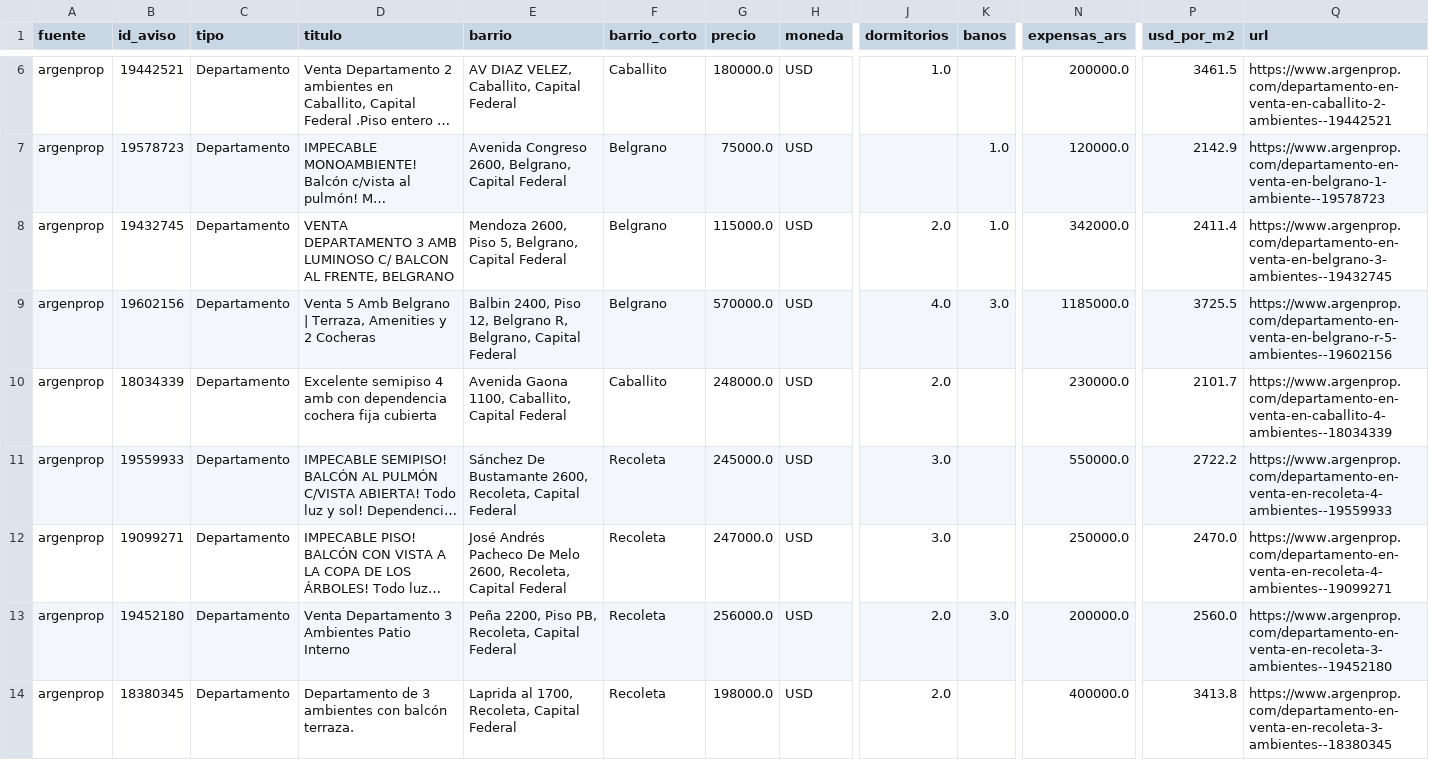
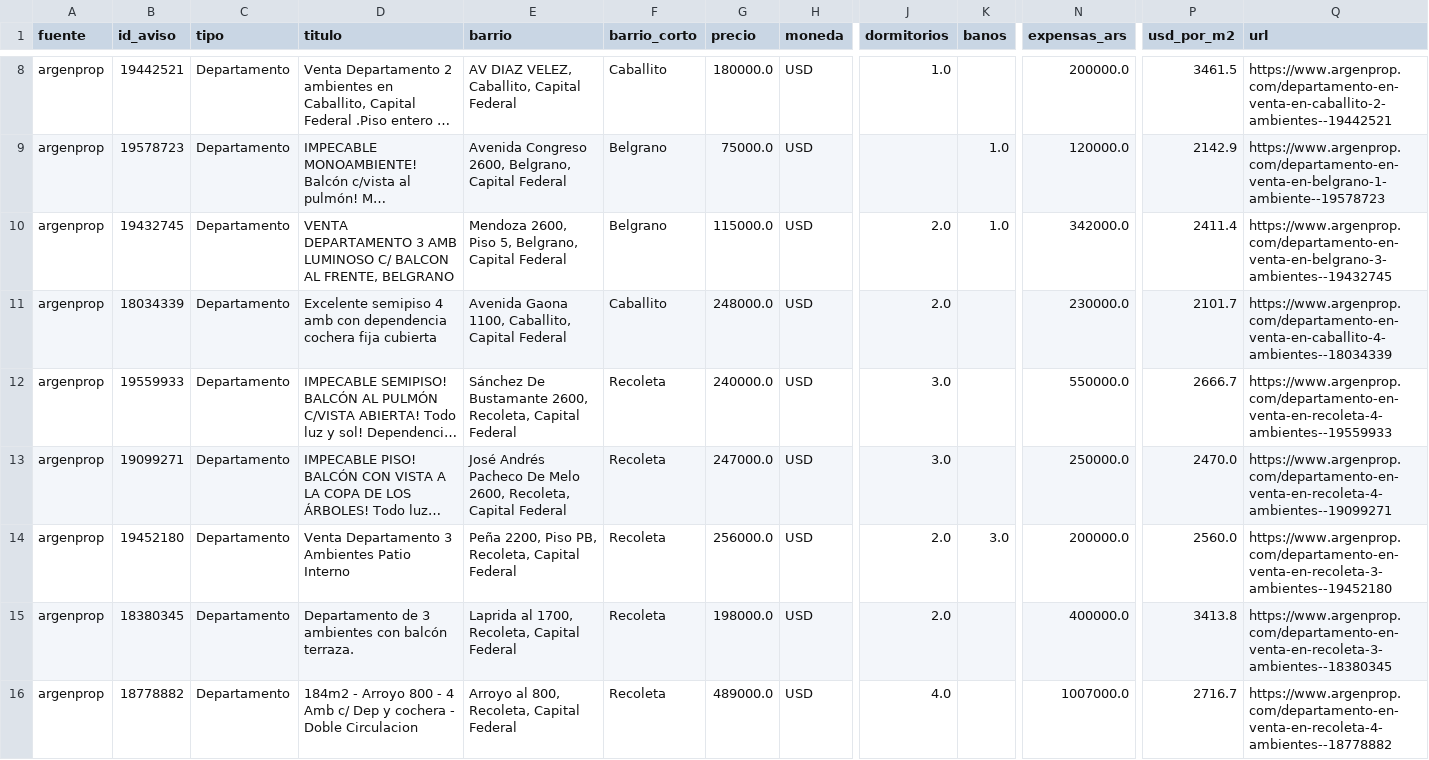
Before and after one commit to nicolaskank-arch/buscador-propiedades-caba, a CSV file: argenprop_prueba_todas.csv, drawn as a sheet; only a part is shown, gaps mark what is left out; the shorter side is filled out with more unchanged rows; long unchanged cells end in …; removed rows and columns are numbered as before the commit, all else as after; rows hold the shown columns only; the diff covers the shown part only; the diff names each change by its address in the sheet, - before the commit and + after, or states it on an @@ line.

```diff
--- a/argenprop_prueba_todas.csv
+++ b/argenprop_prueba_todas.csv
-row 9: argenprop | 19602156 | Departamento | Venta 5 Amb Belgrano | Terraza, Amenities y 2 Cocheras | Balbin 2400, Piso 12, Belgrano R, Belgrano, Capital Federal | Belgrano | 570000.0 | USD | 4.0 | 3.0 | 1185000.0 | 3725.5 | https://www.argenprop.com/departamento-en-venta-en-belgrano-r-5-ambientes--19602156
-G12 (precio): 245000.0
+G12 (precio): 240000.0
-P12 (usd_por_m2): 2722.2
+P12 (usd_por_m2): 2666.7
```
Also changed, not shown: 2 added rows, 1 removed row, 14 moved rows and 2 edited cells elsewhere in this file, argenprop_prueba.csv.
